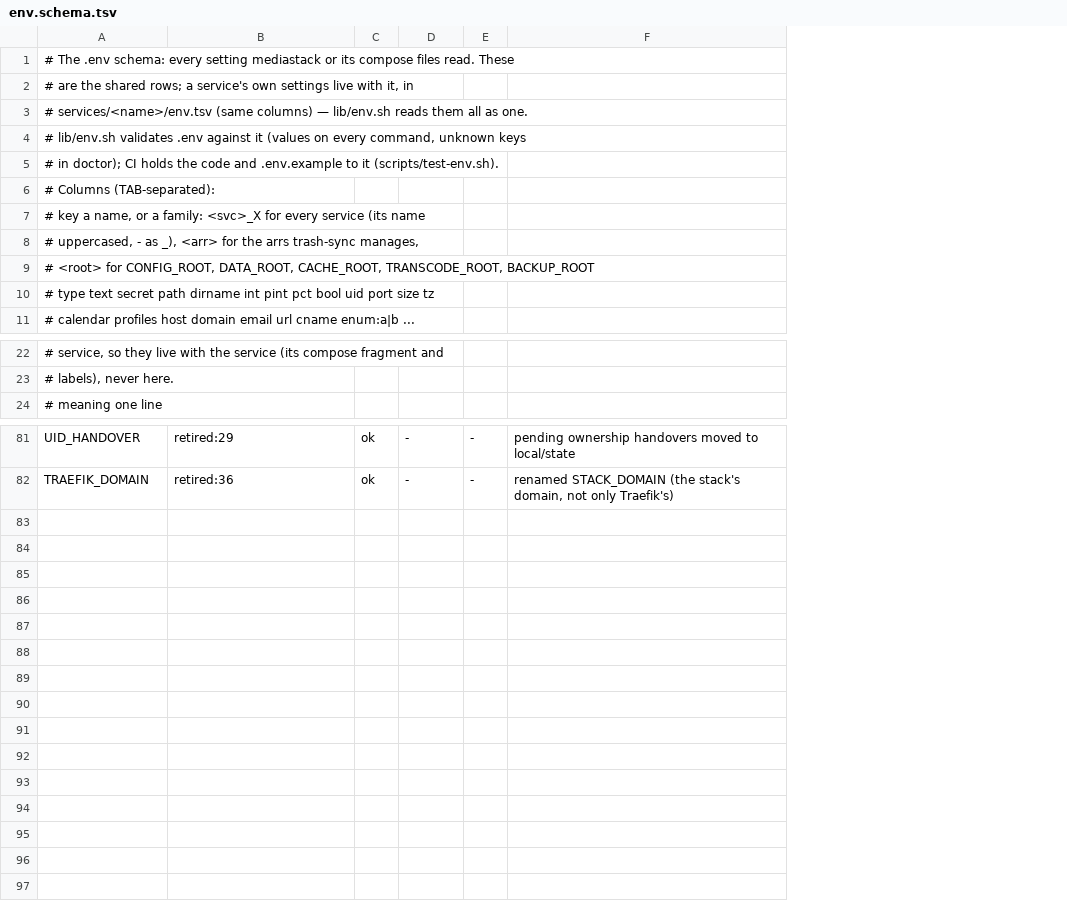
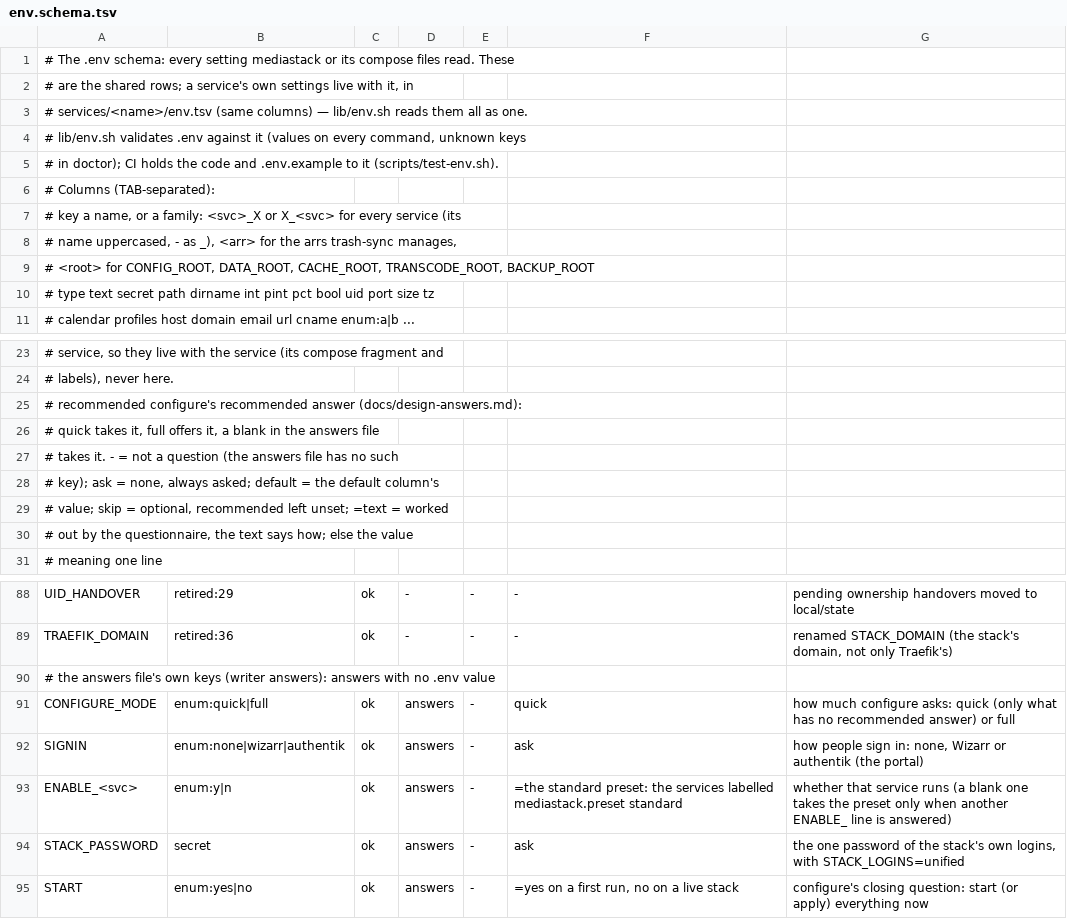
Before and after one commit to Alethio36/mediastack, a TSV file: lib/env.schema.tsv, drawn as a sheet; only a part is shown, gaps mark what is left out; the diff covers the shown part only; the diff names each change by its address in the sheet, - before the commit and + after, or states it on an @@ line.

Commit message:
feat(configure): one source of recommended answers
The schema's recommended column and the preset label replace the defaults kept in code; behaviour unchanged.

```diff
--- a/lib/env.schema.tsv
+++ b/lib/env.schema.tsv
+column F, rows 88-89: - | -
-A7: …family: <svc>_X for every service (its name
+A7: …family: <svc>_X or X_<svc> for every service (its
-A8: # uppercased, -…
+A8: # name uppercased, -…
+row 25: # recommended configure's recommended answer (docs/design-answers.md):
+row 26: # quick takes it, full offers it, a blank in the answers file
+row 27: # takes it. - = not a question (the answers file has no such
+row 28: # key); ask = none, always asked; default = the default column's
+row 29: # value; skip = optional, recommended left unset; =text = worked
+row 30: # out by the questionnaire, the text says how; else the value
+row 90: # the answers file's own keys (writer answers): answers with no .env value
+row 91: CONFIGURE_MODE | enum:quick|full | ok | answers | - | quick | how much configure asks: quick (only what has no recommended answer) or full
+row 92: SIGNIN | enum:none|wizarr|authentik | ok | answers | - | ask | how people sign in: none, Wizarr or authentik (the portal)
+row 93: ENABLE_<svc> | enum:y|n | ok | answers | - | =the standard preset: the services labelled mediastack.preset standard | whether that service runs (a blank one takes the preset only when another ENABLE_ line is answered)
+row 94: STACK_PASSWORD | secret | ok | answers | - | ask | the one password of the stack's own logins, with STACK_LOGINS=unified
+row 95: START | enum:yes|no | ok | answers | - | =yes on a first run, no on a live stack | configure's closing question: start (or apply) everything now
```
Also changed, not shown: 1 added row elsewhere in this file, services/authentik/env.tsv, services/gluetun/env.tsv, 47 other files.
